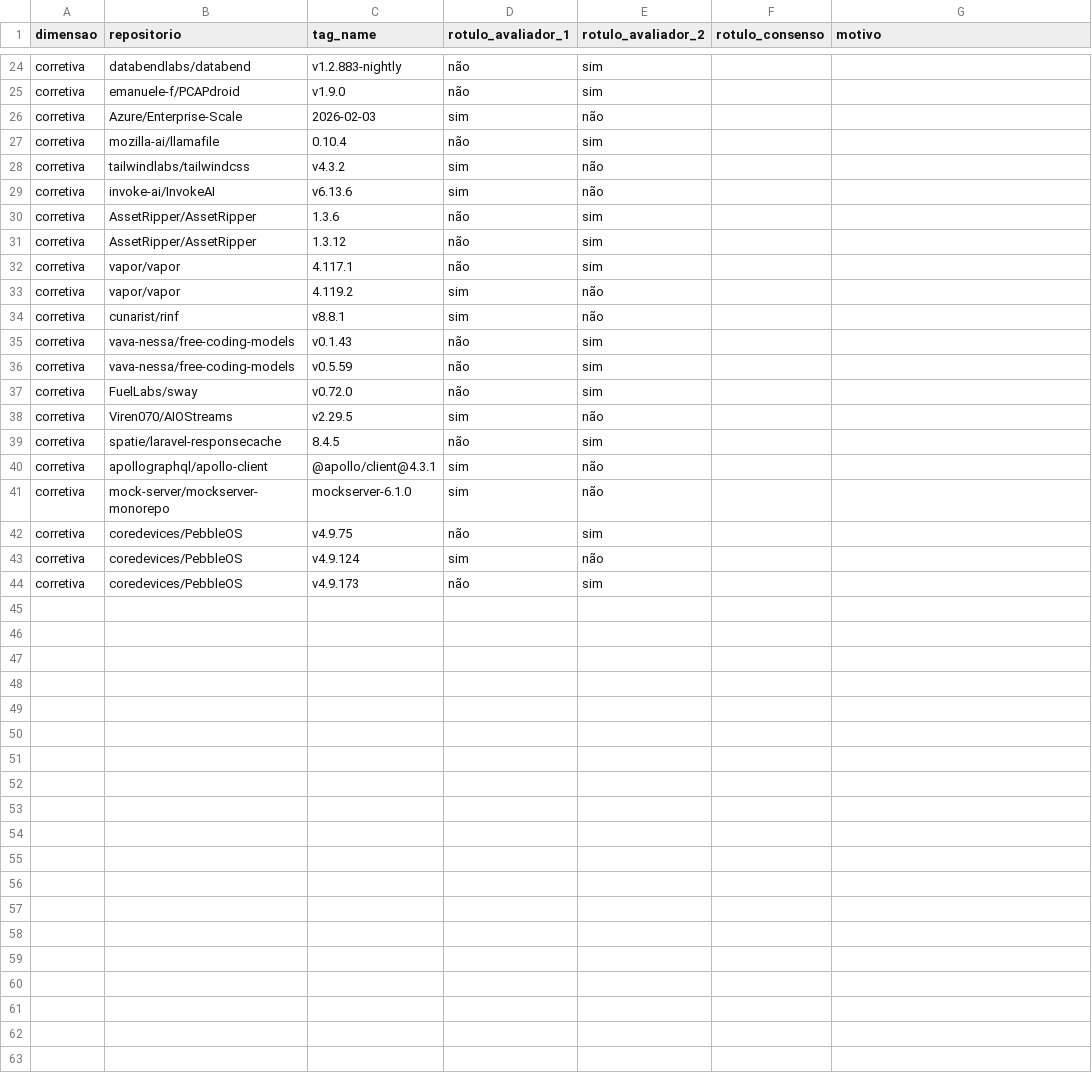
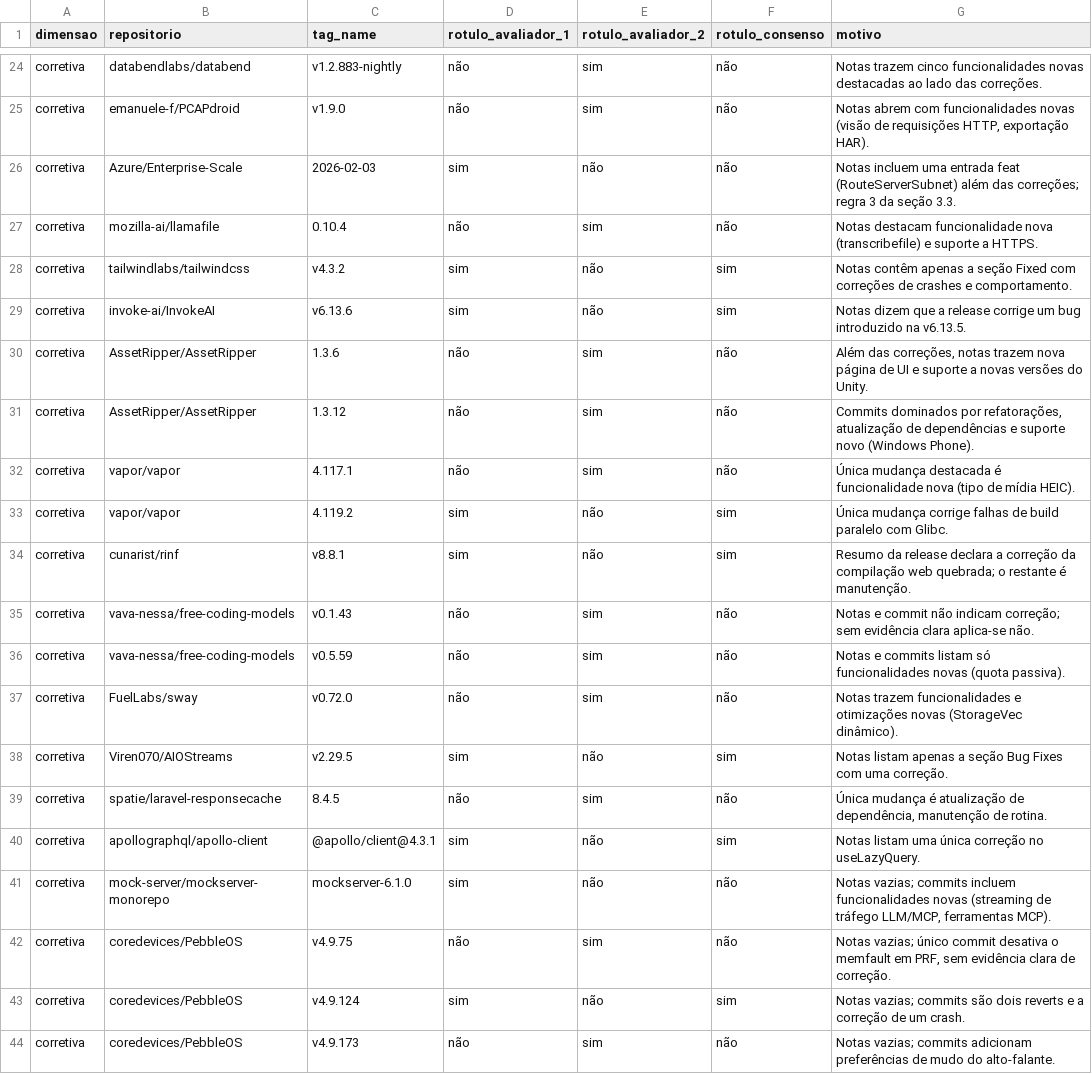
Before and after one commit to gabrieltinoco/Laboratorio-Experimentacao-de-Software, a CSV file: Laboratorio03/validacao/divergencias.csv, drawn as a sheet; only a part is shown, gaps mark what is left out; the diff covers the shown part only; the diff names each change by its address in the sheet, - before the commit and + after, or states it on an @@ line.

Commit message:
Consenso do grupo

```diff
--- a/Laboratorio03/validacao/divergencias.csv
+++ b/Laboratorio03/validacao/divergencias.csv
-F24:F27 (rotulo_consenso): (empty)
+F24:F27 (rotulo_consenso): não
-G24 (motivo): (empty)
+G24 (motivo): Notas trazem cinco funcionalidades novas destacadas ao lado das correções.
-G25 (motivo): (empty)
+G25 (motivo): Notas abrem com funcionalidades novas (visão de requisições HTTP, exportação HAR).
-G26 (motivo): (empty)
+G26 (motivo): Notas incluem uma entrada feat (RouteServerSubnet) além das correções; regra 3 da seção 3.3.
-G27 (motivo): (empty)
+G27 (motivo): Notas destacam funcionalidade nova (transcribefile) e suporte a HTTPS.
-F28:F29 (rotulo_consenso): (empty)
+F28:F29 (rotulo_consenso): sim
-G28 (motivo): (empty)
+G28 (motivo): Notas contêm apenas a seção Fixed com correções de crashes e comportamento.
-G29 (motivo): (empty)
+G29 (motivo): Notas dizem que a release corrige um bug introduzido na v6.13.5.
-F30:F32 (rotulo_consenso): (empty)
+F30:F32 (rotulo_consenso): não
-G30 (motivo): (empty)
+G30 (motivo): Além das correções, notas trazem nova página de UI e suporte a novas versões do Unity.
-G31 (motivo): (empty)
+G31 (motivo): Commits dominados por refatorações, atualização de dependências e suporte novo (Windows Phone).
-G32 (motivo): (empty)
+G32 (motivo): Única mudança destacada é funcionalidade nova (tipo de mídia HEIC).
-F33:F34 (rotulo_consenso): (empty)
+F33:F34 (rotulo_consenso): sim
-G33 (motivo): (empty)
+G33 (motivo): Única mudança corrige falhas de build paralelo com Glibc.
-G34 (motivo): (empty)
+G34 (motivo): Resumo da release declara a correção da compilação web quebrada; o restante é manutenção.
-F35:F37 (rotulo_consenso): (empty)
+F35:F37 (rotulo_consenso): não
-G35 (motivo): (empty)
+G35 (motivo): Notas e commit não indicam correção; sem evidência clara aplica-se não.
-G36 (motivo): (empty)
+G36 (motivo): Notas e commits listam só funcionalidades novas (quota passiva).
-G37 (motivo): (empty)
+G37 (motivo): Notas trazem funcionalidades e otimizações novas (StorageVec dinâmico).
-F38 (rotulo_consenso): (empty)
+F38 (rotulo_consenso): sim
-G38 (motivo): (empty)
+G38 (motivo): Notas listam apenas a seção Bug Fixes com uma correção.
-F39 (rotulo_consenso): (empty)
+F39 (rotulo_consenso): não
-G39 (motivo): (empty)
+G39 (motivo): Única mudança é atualização de dependência, manutenção de rotina.
-F40 (rotulo_consenso): (empty)
+F40 (rotulo_consenso): sim
-G40 (motivo): (empty)
+G40 (motivo): Notas listam uma única correção no useLazyQuery.
-F41:F42 (rotulo_consenso): (empty)
+F41:F42 (rotulo_consenso): não
-G41 (motivo): (empty)
+G41 (motivo): Notas vazias; commits incluem funcionalidades novas (streaming de tráfego LLM/MCP, ferramentas MCP).
-G42 (motivo): (empty)
+G42 (motivo): Notas vazias; único commit desativa o memfault em PRF, sem evidência clara de correção.
-F43 (rotulo_consenso): (empty)
+F43 (rotulo_consenso): sim
-G43 (motivo): (empty)
+G43 (motivo): Notas vazias; commits são dois reverts e a correção de um crash.
-F44 (rotulo_consenso): (empty)
+F44 (rotulo_consenso): não
-G44 (motivo): (empty)
+G44 (motivo): Notas vazias; commits adicionam preferências de mudo do alto-falante.
```
Also changed, not shown: 44 edited cells elsewhere in this file, Laboratorio03/analise/saidas/rq01_04_resumo.csv, Laboratorio03/analise/saidas/rq06_cliff_romano.csv, 41 other files.
